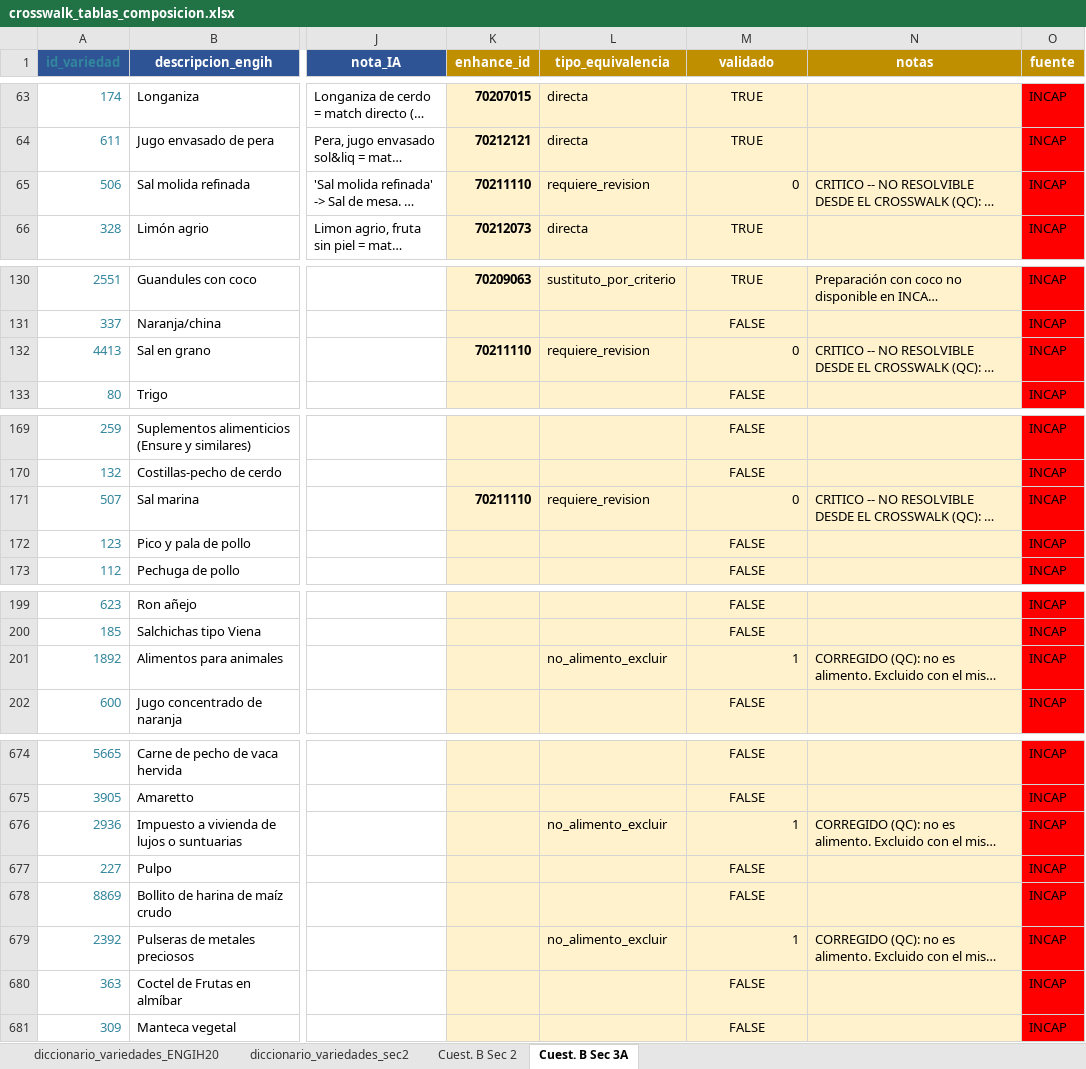
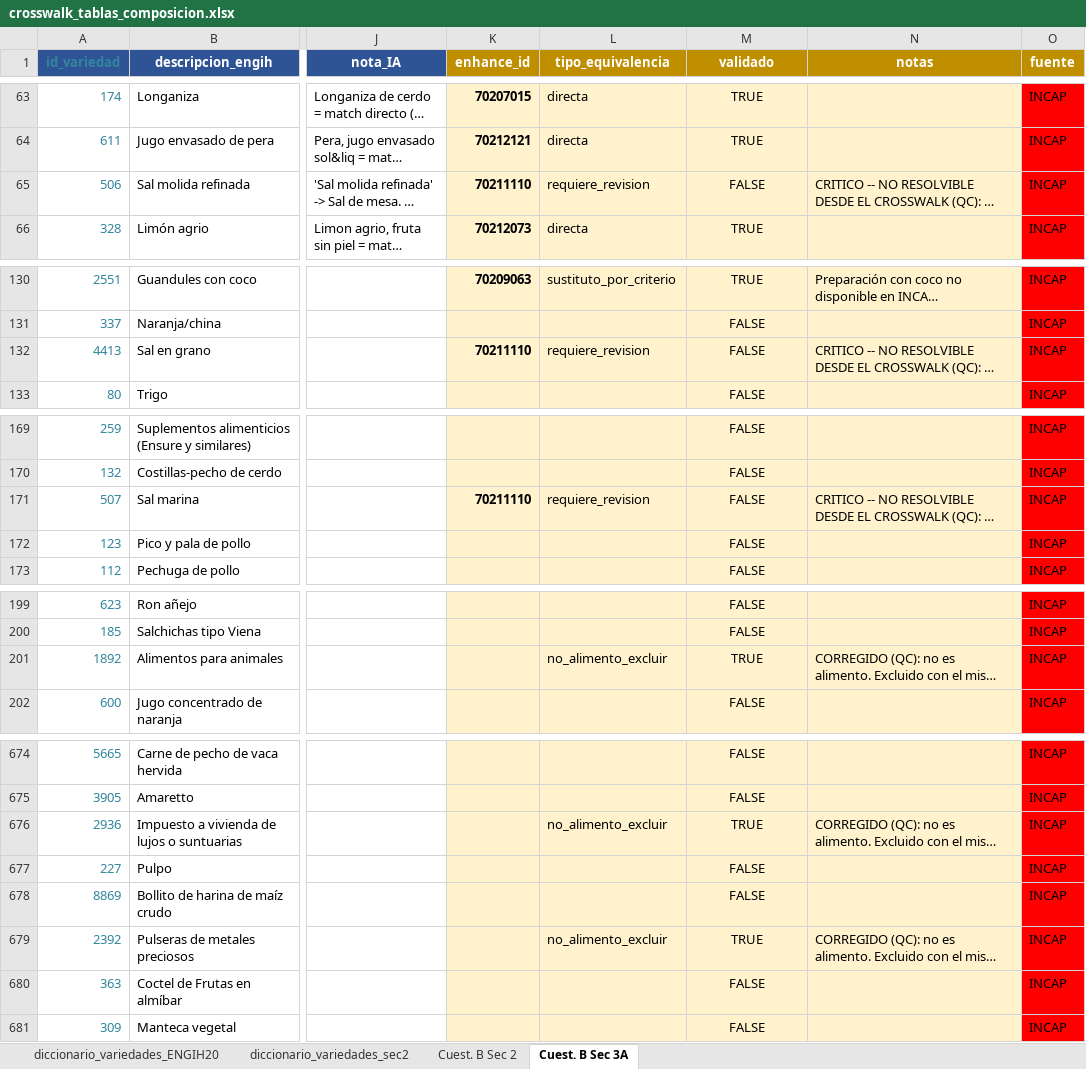
Before and after one commit to maicel1978/analisis_ENGIH2018, an Excel workbook: data/raw/crosswalk_tablas_composicion.xlsx, sheet Cuest. B Sec 3A, drawn as a sheet; only a part is shown, gaps mark what is left out; long unchanged cells end in …; values as stored, in another font and other column widths than the file's, no borders; conditional formats not drawn; the diff names each change by its address in the sheet, - before the commit and + after, or states it on an @@ line.

```diff
--- a/data/raw/crosswalk_tablas_composicion.xlsx (sheet Cuest. B Sec 3A)
+++ b/data/raw/crosswalk_tablas_composicion.xlsx (sheet Cuest. B Sec 3A)
-M65 (validado): 0
+M65 (validado): FALSE
-M65 alignment: right
+M65 alignment: center
-M132 (validado): 0
+M132 (validado): FALSE
-M132 alignment: right
+M132 alignment: center
-M171 (validado): 0
+M171 (validado): FALSE
-M171 alignment: right
+M171 alignment: center
-M201 (validado): 1
+M201 (validado): TRUE
-M201 alignment: right
+M201 alignment: center
-M676 (validado): 1
+M676 (validado): TRUE
-M676 alignment: right
+M676 alignment: center
-M679 (validado): 1
+M679 (validado): TRUE
-M679 alignment: right
+M679 alignment: center
```
Also changed, not shown: data/raw/data_raw_unidades.xlsx, 11 other files.
